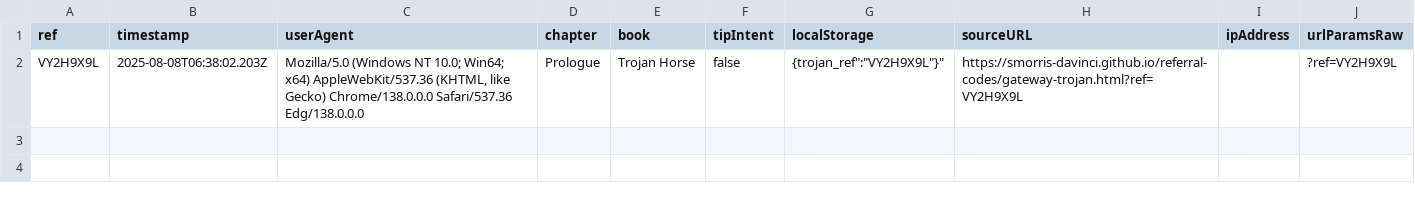
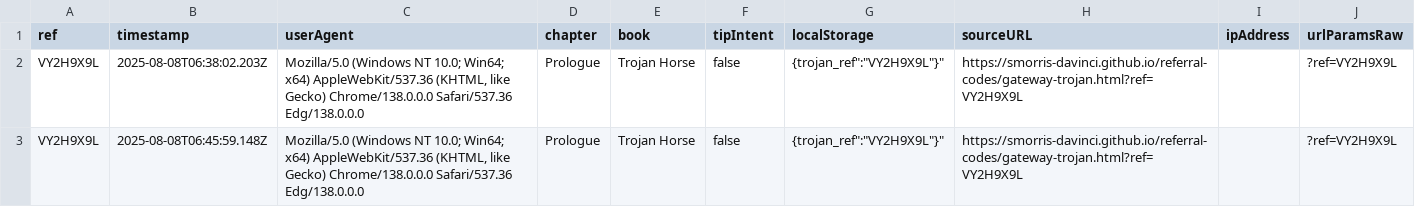
Before and after one commit to SMorris-DaVinci/referral-codes, a CSV file: referral-log-trojan.csv, drawn as a sheet.

Commit message:
Add referral: VY2H9X9L

```diff
--- a/referral-log-trojan.csv
+++ b/referral-log-trojan.csv
@@ -2 +2,2 @@ ref,timestamp,userAgent,chapter,book,tipIntent,localStorage,sourceURL,ipAddress,
 VY2H9X9L,2025-08-08T06:38:02.203Z,"Mozilla/5.0 (Windows NT 10.0; Win64; x64) AppleWebKit/537.36 (KHTML, like Gecko) Chrome/138.0.0.0 Safari/537.36 Edg/138.0.0.0",Prologue,Trojan Horse,false,"{"trojan_ref":"VY2H9X9L"}",https://smorris-davinci.github.io/referral-codes/gateway-trojan.html?ref=VY2H9X9L,,?ref=VY2H9X9L
+VY2H9X9L,2025-08-08T06:45:59.148Z,"Mozilla/5.0 (Windows NT 10.0; Win64; x64) AppleWebKit/537.36 (KHTML, like Gecko) Chrome/138.0.0.0 Safari/537.36 Edg/138.0.0.0",Prologue,Trojan Horse,false,"{"trojan_ref":"VY2H9X9L"}",https://smorris-davinci.github.io/referral-codes/gateway-trojan.html?ref=VY2H9X9L,,?ref=VY2H9X9L
```
